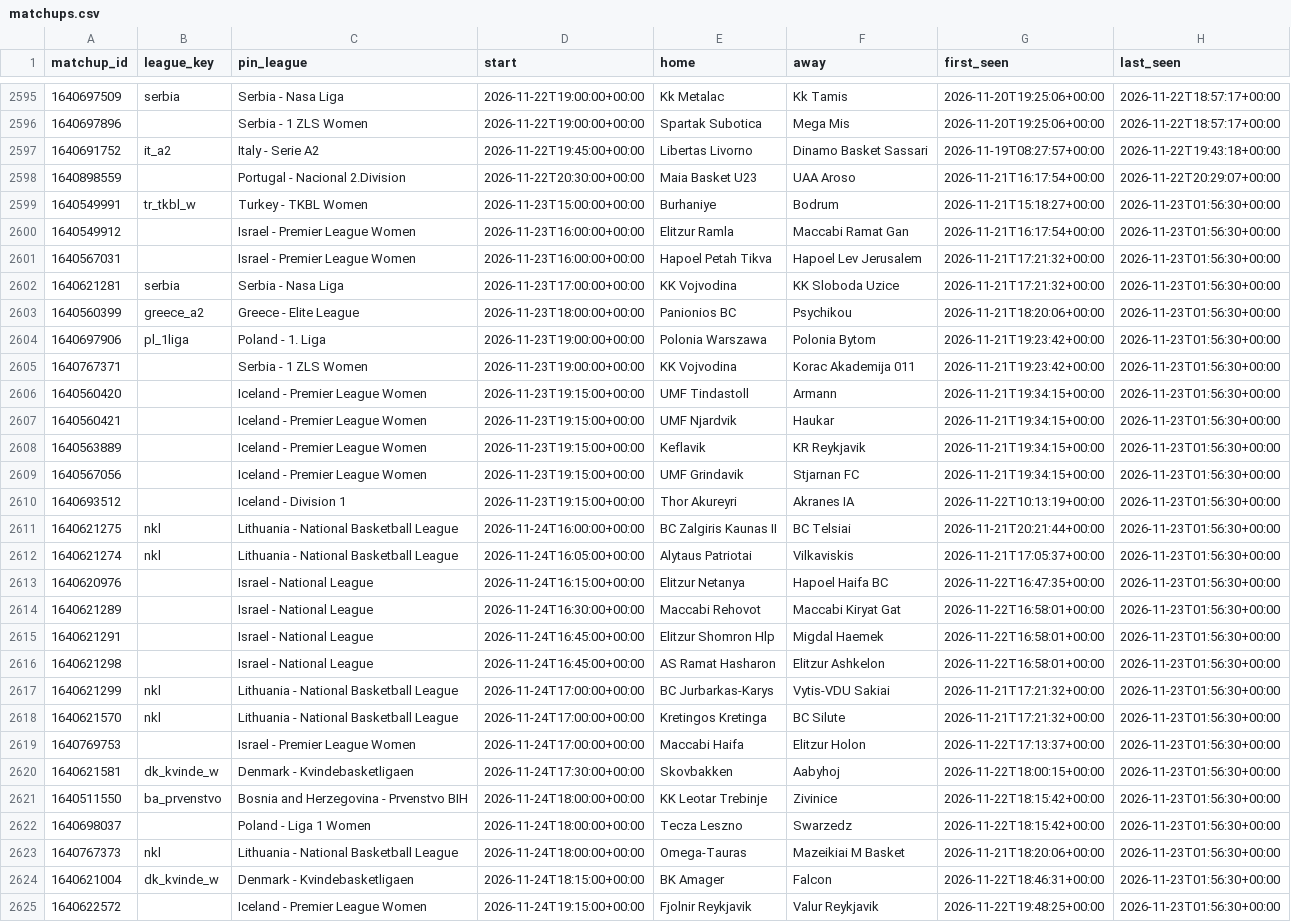
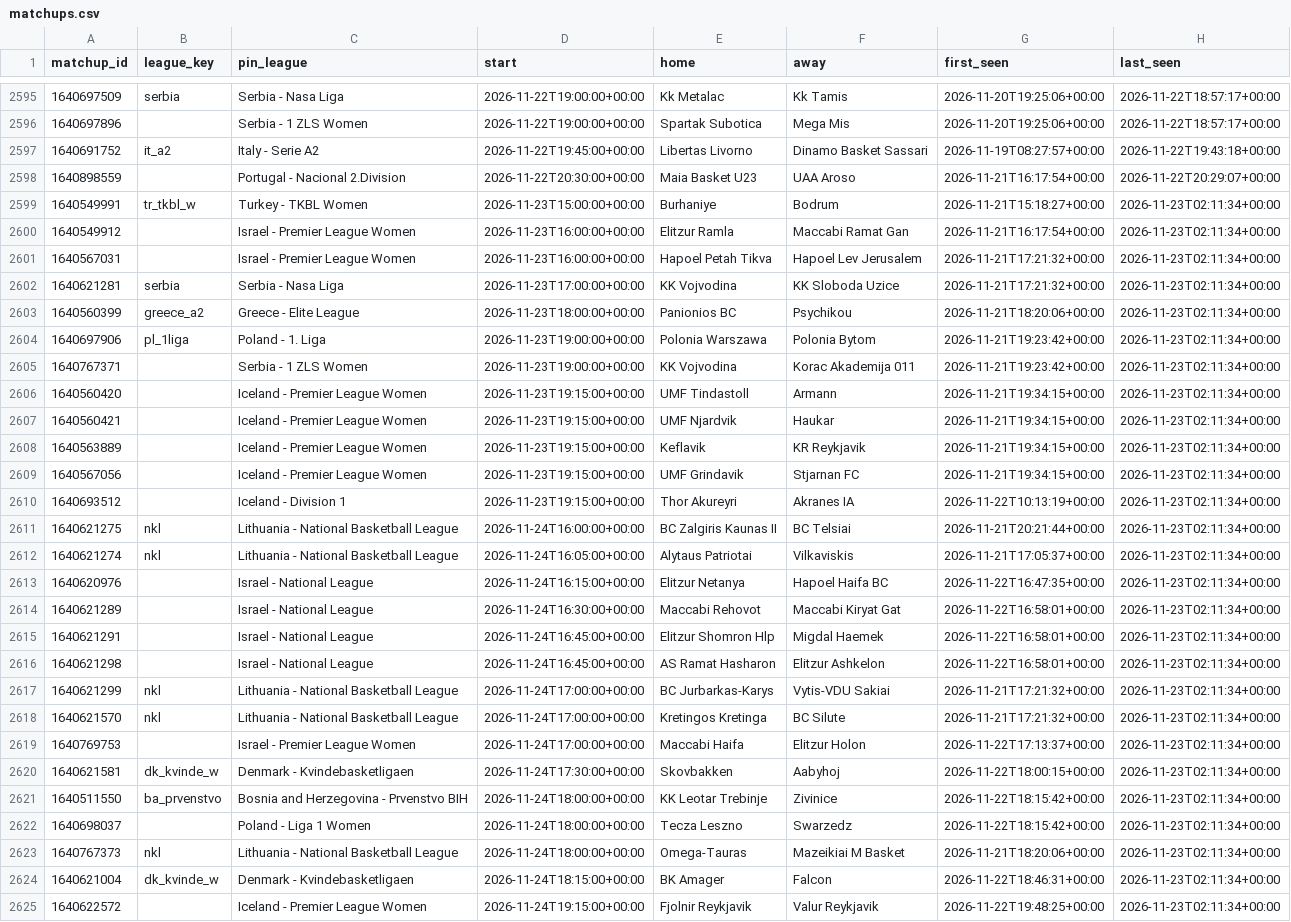
Before and after one commit to dataztrul/hoopsedge-odds, a CSV file: data/matchups.csv, drawn as a sheet; only a part is shown, gaps mark what is left out; the diff covers the shown part only; the diff names each change by its address in the sheet, - before the commit and + after, or states it on an @@ line.

Commit message:
odds 2026-11-23T02:11Z

```diff
--- a/data/matchups.csv
+++ b/data/matchups.csv
-H2599:H2625 (last_seen): 2026-11-23T01:56:30+00:00
+H2599:H2625 (last_seen): 2026-11-23T02:11:34+00:00
```
Also changed, not shown: 1 edited cell elsewhere in this file.
